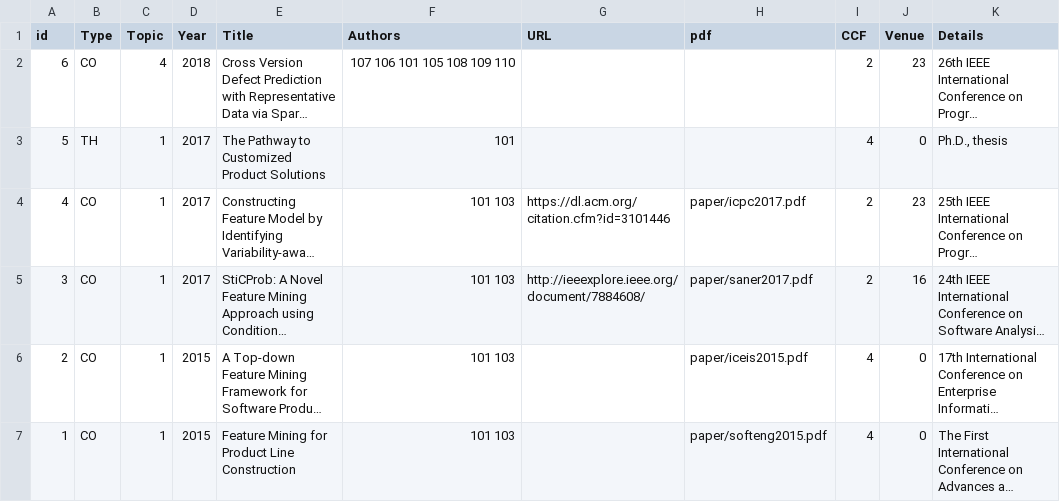
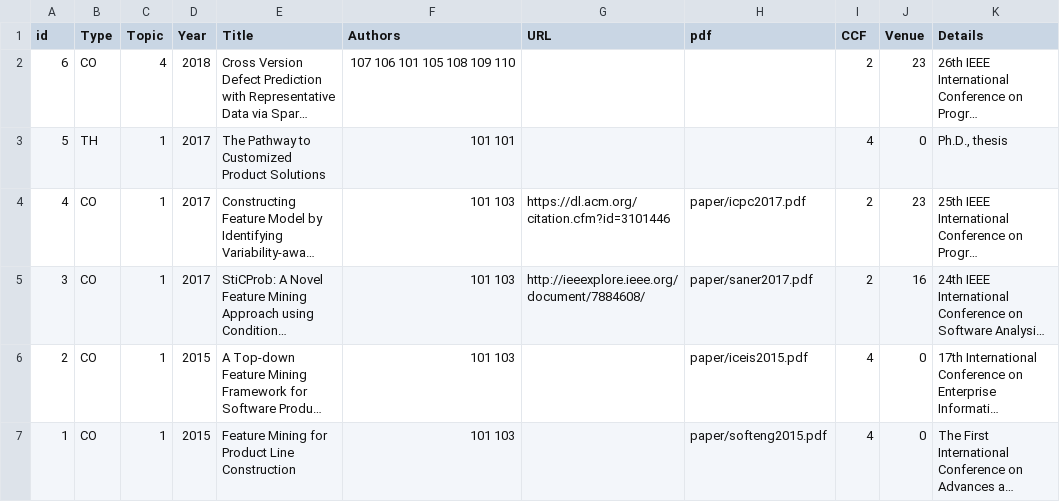
Before and after one commit to csytang/host, a CSV file: research/publication/csv_file/Publications.csv, drawn as a sheet; long unchanged cells end in …; the diff names each change by its address in the sheet, - before the commit and + after, or states it on an @@ line.

Commit message:
update

```diff
--- a/research/publication/csv_file/Publications.csv
+++ b/research/publication/csv_file/Publications.csv
-F3 (Authors): 101
+F3 (Authors): 101 101
```
